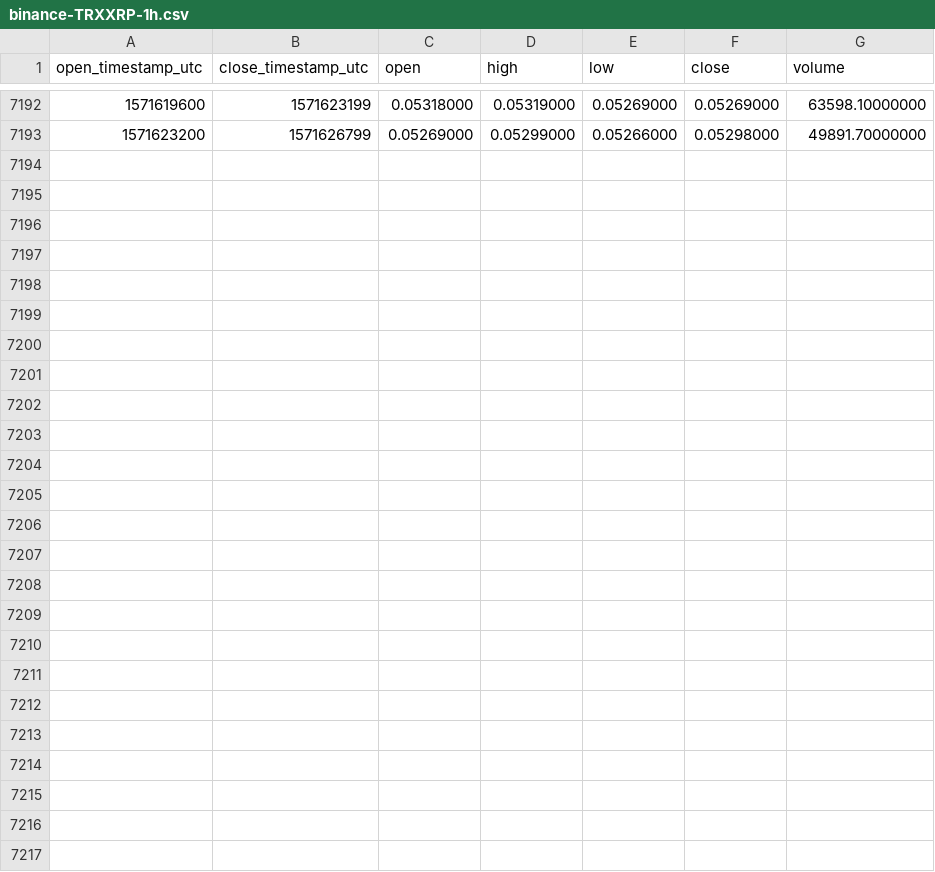
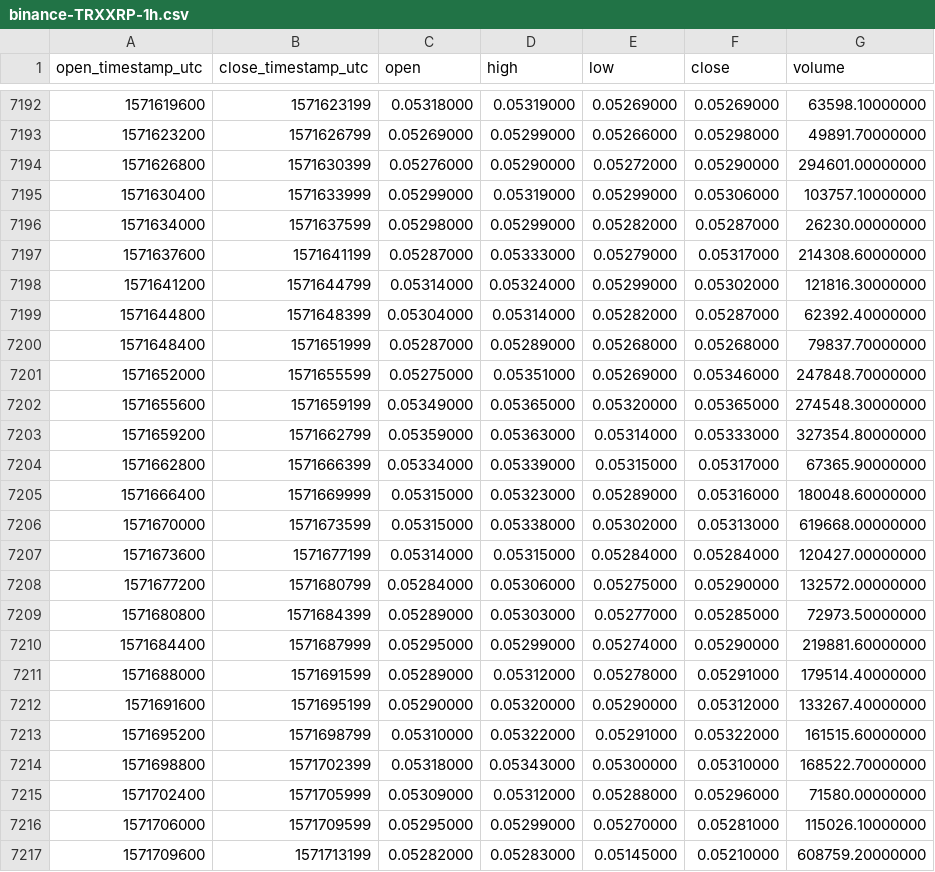
Before and after one commit to cryptobigbro/binance-TRXXRP, a CSV file: binance-TRXXRP-1h.csv, drawn as a sheet; only a part is shown, gaps mark what is left out.

Commit message:
Update OHLCV data.

```diff
--- a/binance-TRXXRP-1h.csv
+++ b/binance-TRXXRP-1h.csv
@@ -7193 +7193,25 @@ open_timestamp_utc,close_timestamp_utc,open,high,low,close,volume
 1571623200,1571626799,0.05269000,0.05299000,0.05266000,0.05298000,49891.70000000
+1571626800,1571630399,0.05276000,0.05290000,0.05272000,0.05290000,294601.00000000
+1571630400,1571633999,0.05299000,0.05319000,0.05299000,0.05306000,103757.10000000
+1571634000,1571637599,0.05298000,0.05299000,0.05282000,0.05287000,26230.00000000
+1571637600,1571641199,0.05287000,0.05333000,0.05279000,0.05317000,214308.60000000
+1571641200,1571644799,0.05314000,0.05324000,0.05299000,0.05302000,121816.30000000
+1571644800,1571648399,0.05304000,0.05314000,0.05282000,0.05287000,62392.40000000
+1571648400,1571651999,0.05287000,0.05289000,0.05268000,0.05268000,79837.70000000
+1571652000,1571655599,0.05275000,0.05351000,0.05269000,0.05346000,247848.70000000
+1571655600,1571659199,0.05349000,0.05365000,0.05320000,0.05365000,274548.30000000
+1571659200,1571662799,0.05359000,0.05363000,0.05314000,0.05333000,327354.80000000
+1571662800,1571666399,0.05334000,0.05339000,0.05315000,0.05317000,67365.90000000
+1571666400,1571669999,0.05315000,0.05323000,0.05289000,0.05316000,180048.60000000
+1571670000,1571673599,0.05315000,0.05338000,0.05302000,0.05313000,619668.00000000
+1571673600,1571677199,0.05314000,0.05315000,0.05284000,0.05284000,120427.00000000
+1571677200,1571680799,0.05284000,0.05306000,0.05275000,0.05290000,132572.00000000
+1571680800,1571684399,0.05289000,0.05303000,0.05277000,0.05285000,72973.50000000
+1571684400,1571687999,0.05295000,0.05299000,0.05274000,0.05290000,219881.60000000
+1571688000,1571691599,0.05289000,0.05312000,0.05278000,0.05291000,179514.40000000
+1571691600,1571695199,0.05290000,0.05320000,0.05290000,0.05312000,133267.40000000
+1571695200,1571698799,0.05310000,0.05322000,0.05291000,0.05322000,161515.60000000
+1571698800,1571702399,0.05318000,0.05343000,0.05300000,0.05310000,168522.70000000
+1571702400,1571705999,0.05309000,0.05312000,0.05288000,0.05296000,71580.00000000
+1571706000,1571709599,0.05295000,0.05299000,0.05270000,0.05281000,115026.10000000
+1571709600,1571713199,0.05282000,0.05283000,0.05145000,0.05210000,608759.20000000
```
Also changed, not shown: binance-TRXXRP-1d.csv.
